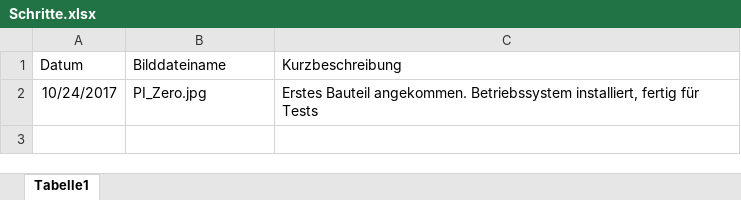
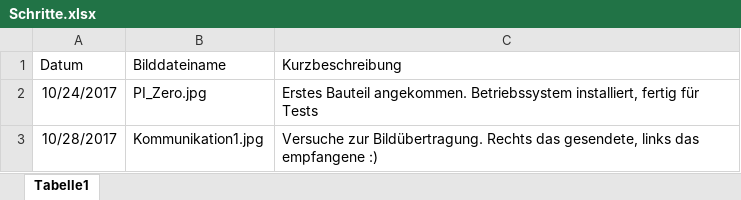
Before and after one commit to KoehlerT/Drohne, an Excel workbook: Dokumentation/Schritte.xlsx, sheet Tabelle1, drawn as a sheet; values as stored, in another font and other column widths than the file's, no borders; the diff names each change by its address in the sheet, - before the commit and + after, or states it on an @@ line.

```diff
--- a/Dokumentation/Schritte.xlsx (sheet Tabelle1)
+++ b/Dokumentation/Schritte.xlsx (sheet Tabelle1)
+row 3: 10/28/2017 | Kommunikation1.jpg | Versuche zur Bildübertragung. Rechts das gesendete, links das empfangene :)
```
Also changed, not shown: 9 other files.
